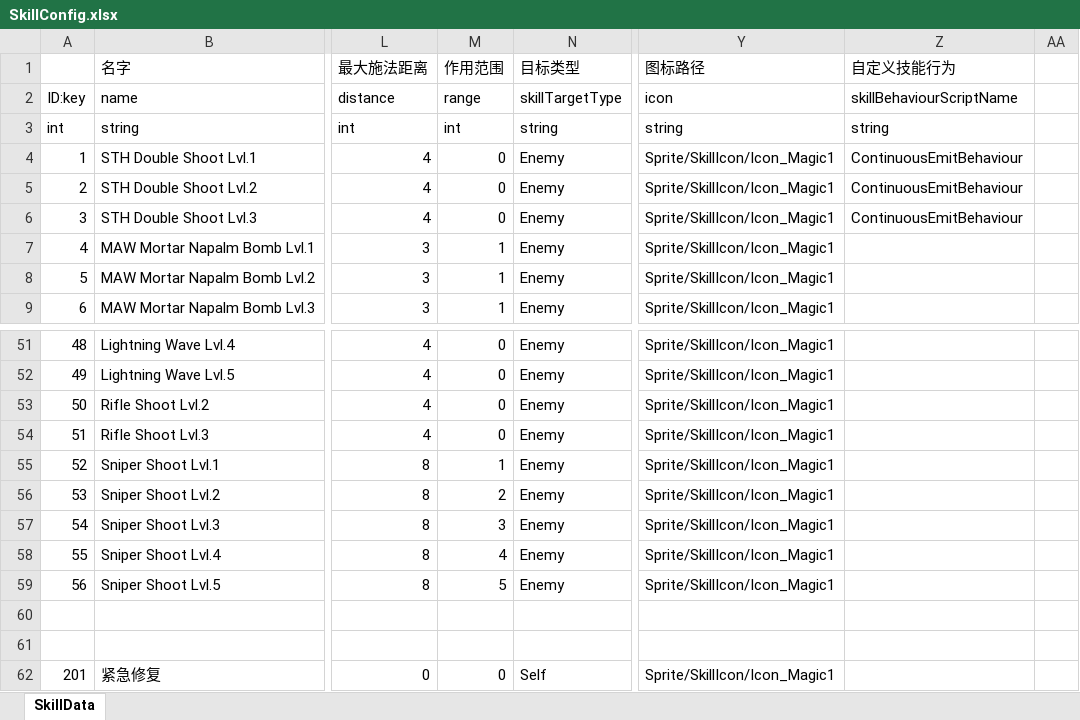
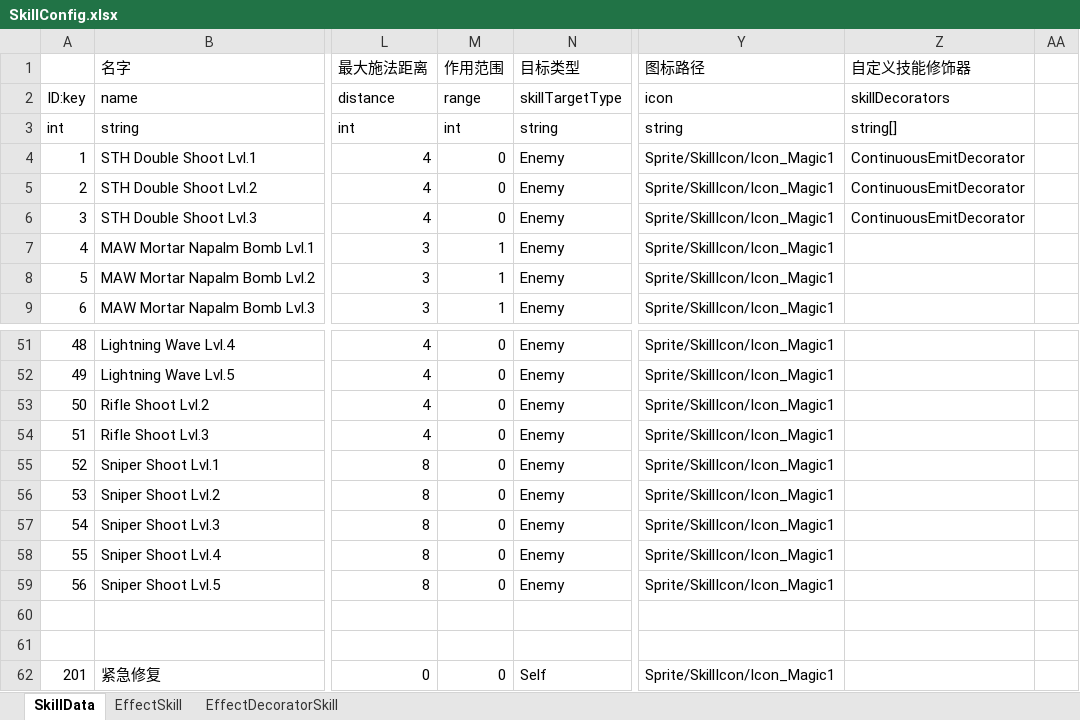
Before and after one commit to explosive-elephant-club/auto-chess, an Excel workbook: Assets/asoliddev - Auto Chess/Config/SkillConfig.xlsx, sheet SkillData, drawn as a sheet; only a part is shown, gaps mark what is left out; values as stored, in another font and other column widths than the file's, no borders; the diff covers the shown part only; the diff names each change by its address in the sheet, - before the commit and + after, or states it on an @@ line.

```diff
--- a/Assets/asoliddev - Auto Chess/Config/SkillConfig.xlsx (sheet SkillData)
+++ b/Assets/asoliddev - Auto Chess/Config/SkillConfig.xlsx (sheet SkillData)
+sheet tab: EffectSkill
+sheet tab: EffectDecoratorSkill
-Z1: 自定义技能行为
+Z1: 自定义技能修饰器
-Z2 (自定义技能修饰器): skillBehaviourScriptName
+Z2 (自定义技能修饰器): skillDecorators
-Z3 (自定义技能修饰器): string
+Z3 (自定义技能修饰器): string[]
-Z4:Z6 (自定义技能修饰器): ContinuousEmitBehaviour
+Z4:Z6 (自定义技能修饰器): ContinuousEmitDecorator
-M55 (作用范围): 1
+M55 (作用范围): 0
-M56 (作用范围): 2
+M56 (作用范围): 0
-M57 (作用范围): 3
+M57 (作用范围): 0
-M58 (作用范围): 4
+M58 (作用范围): 0
-M59 (作用范围): 5
+M59 (作用范围): 0
```
Also changed, not shown: 13 edited cells elsewhere in this sheet, 23 other files.
